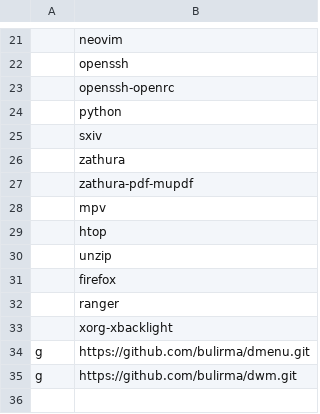
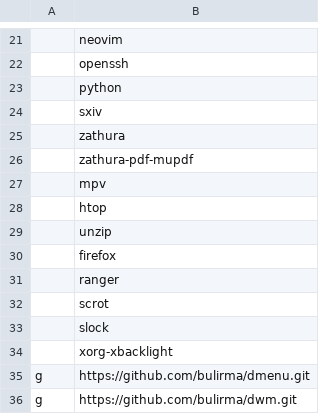
Before and after one commit to bulirma/artir, a CSV file: packlist.csv, drawn as a sheet; only a part is shown, gaps mark what is left out.

Commit message:
package list modification

```diff
--- a/packlist.csv
+++ b/packlist.csv
@@ -22,3 +22,2 @@
 ,openssh
-,openssh-openrc
 ,python
@@ -32,2 +31,4 @@
 ,ranger
+,scrot
+,slock
 ,xorg-xbacklight
```
